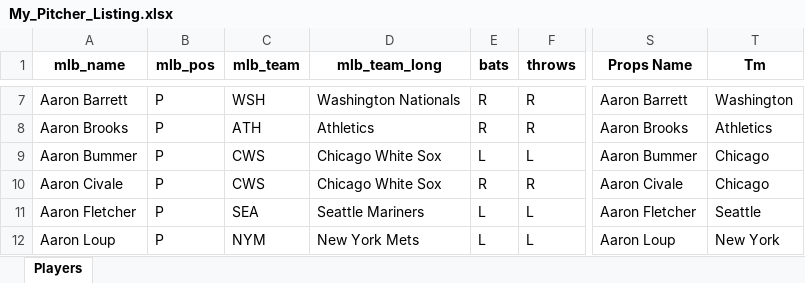
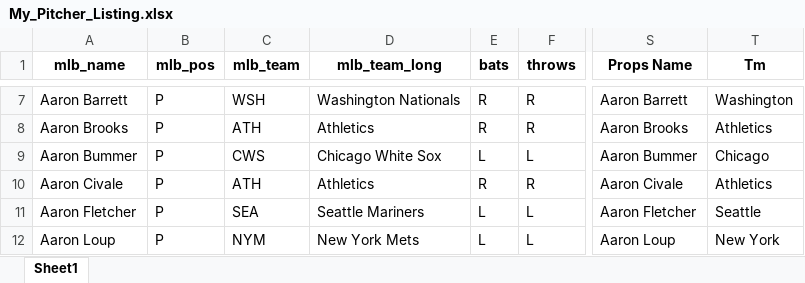
Before and after one commit to mtdewrocks/sports-analytics, an Excel workbook: backend/data/mlb/My_Pitcher_Listing.xlsx, sheet Sheet1, drawn as a sheet; only a part is shown, gaps mark what is left out; values as stored, in another font and other column widths than the file's, no borders; the diff names each change by its address in the sheet, - before the commit and + after, or states it on an @@ line.

```diff
--- a/backend/data/mlb/My_Pitcher_Listing.xlsx (sheet Sheet1)
+++ b/backend/data/mlb/My_Pitcher_Listing.xlsx (sheet Sheet1)
-sheet tab: Players
+sheet tab: Sheet1
-C10 (mlb_team): CWS
+C10 (mlb_team): ATH
-D10 (mlb_team_long): Chicago White Sox
+D10 (mlb_team_long): Athletics
-T10 (Tm): Chicago
+T10 (Tm): Athletics
```
Also changed, not shown: backend/data/mlb/Combined_Daily_Data.xlsx, backend/data/mlb/My_Hitter_Listing.xlsx, 9 other files.
